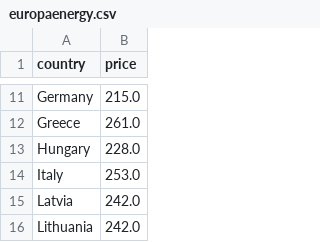
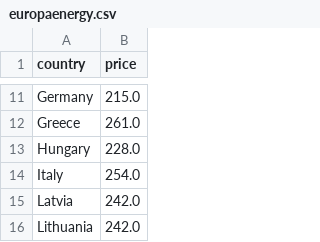
Before and after one commit to laurabejder/auto-update-graph-datawrapper, a CSV file: europaenergy.csv, drawn as a sheet; only a part is shown, gaps mark what is left out.

```diff
--- a/europaenergy.csv
+++ b/europaenergy.csv
@@ -13,3 +13,3 @@ country,price
  Hungary,228.0
- Italy,253.0
+ Italy,254.0
  Latvia,242.0
```
